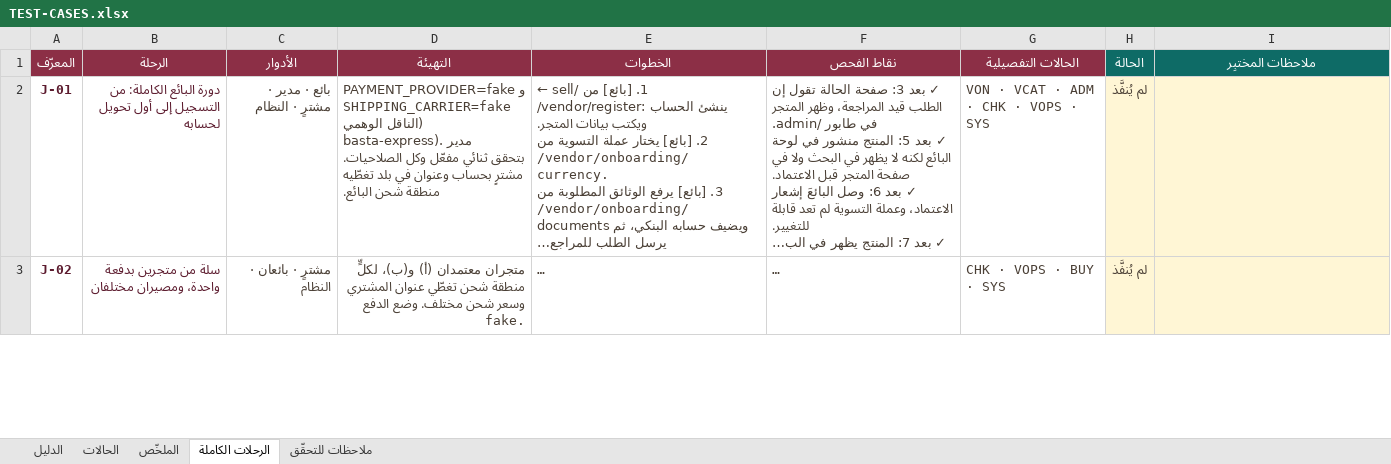
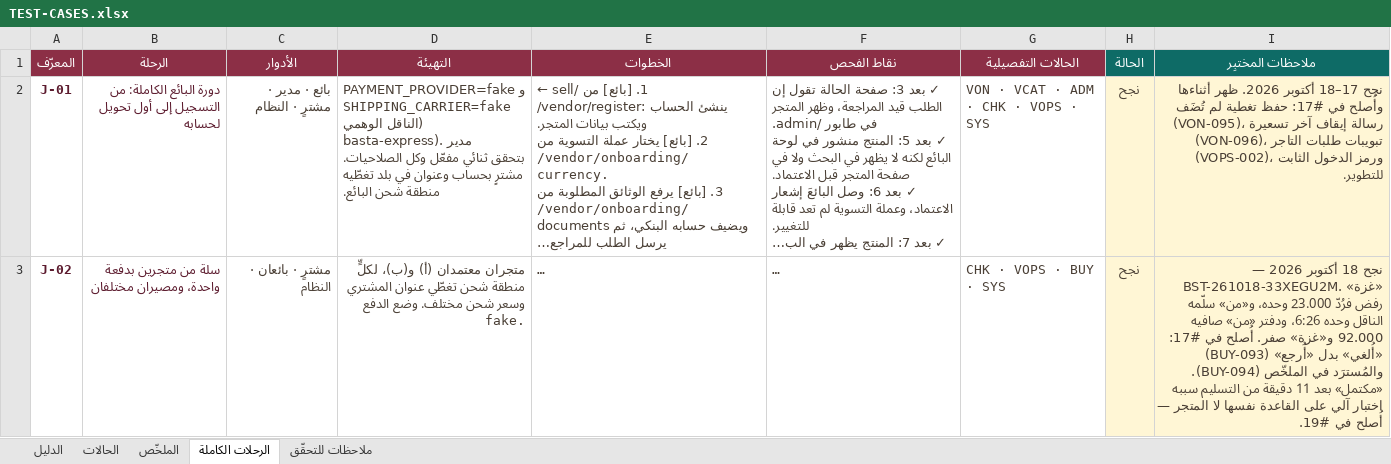
Before and after one commit to Marwa-Samsom/basta, an Excel workbook: docs/06-qa/TEST-CASES.xlsx, sheet الرحلات الكاملة, drawn as a sheet; only a part is shown; long unchanged cells end in …; values as stored, in another font and other column widths than the file's, no borders; conditional formats not drawn; the diff covers the shown part only; the diff names each change by its address in the sheet, - before the commit and + after, or states it on an @@ line.

```diff
--- a/docs/06-qa/TEST-CASES.xlsx (sheet الرحلات الكاملة)
+++ b/docs/06-qa/TEST-CASES.xlsx (sheet الرحلات الكاملة)
-H2:H3 (الحالة): لم يُنفَّذ
+H2:H3 (الحالة): نجح
-I2 (ملاحظات المختبِر): (empty)
+I2 (ملاحظات المختبِر): نجح 17–18 أكتوبر 2026. ظهر أثناءها وأُصلح في #17: حفظ تغطية لم تُضَف (VON-095)، رسالة إيقاف آخر تسعيرة (VON-096)، تبويبات طلبات التاجر (VOPS-002)، ورمز الدخول الثابت للتطوير.
-I3 (ملاحظات المختبِر): (empty)
+I3 (ملاحظات المختبِر): نجح 18 أكتوبر 2026 — BST-261018-33XEGU2M. «غزة» رفض فرُدّ 23.000 وحده، و«من» سلّمه الناقل وحده 6:26، ودفتر «من» صافيه 92.000 و«غزة» صفر. أُصلح في #17: «أُلغي» بدل «أُرجع» (BUY-093) والمُسترَد في الملخّص (BUY-094). «مكتمل» بعد 11 دقيقة من التسليم سببه اختبار آلي على القاعدة نفسها لا المتجر — أُصلح في #19.
```
Also changed, not shown: 2 edited cells elsewhere in this sheet.
